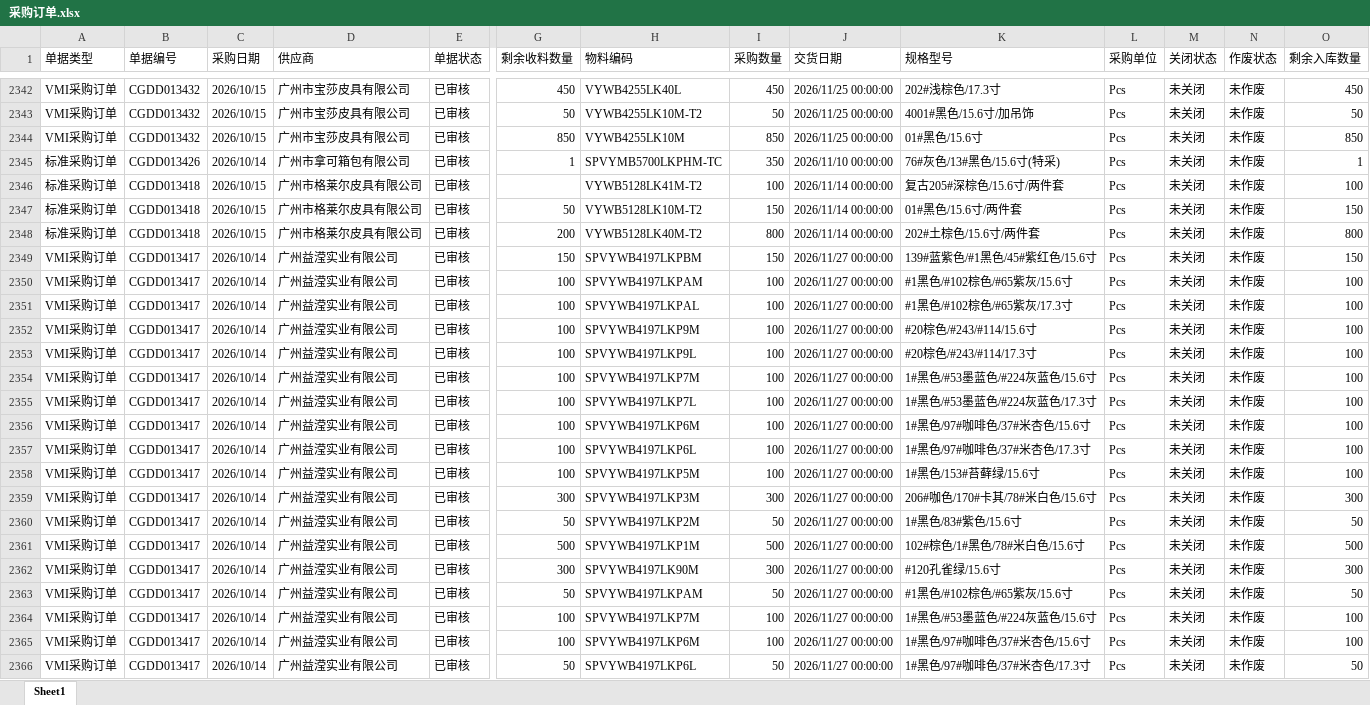
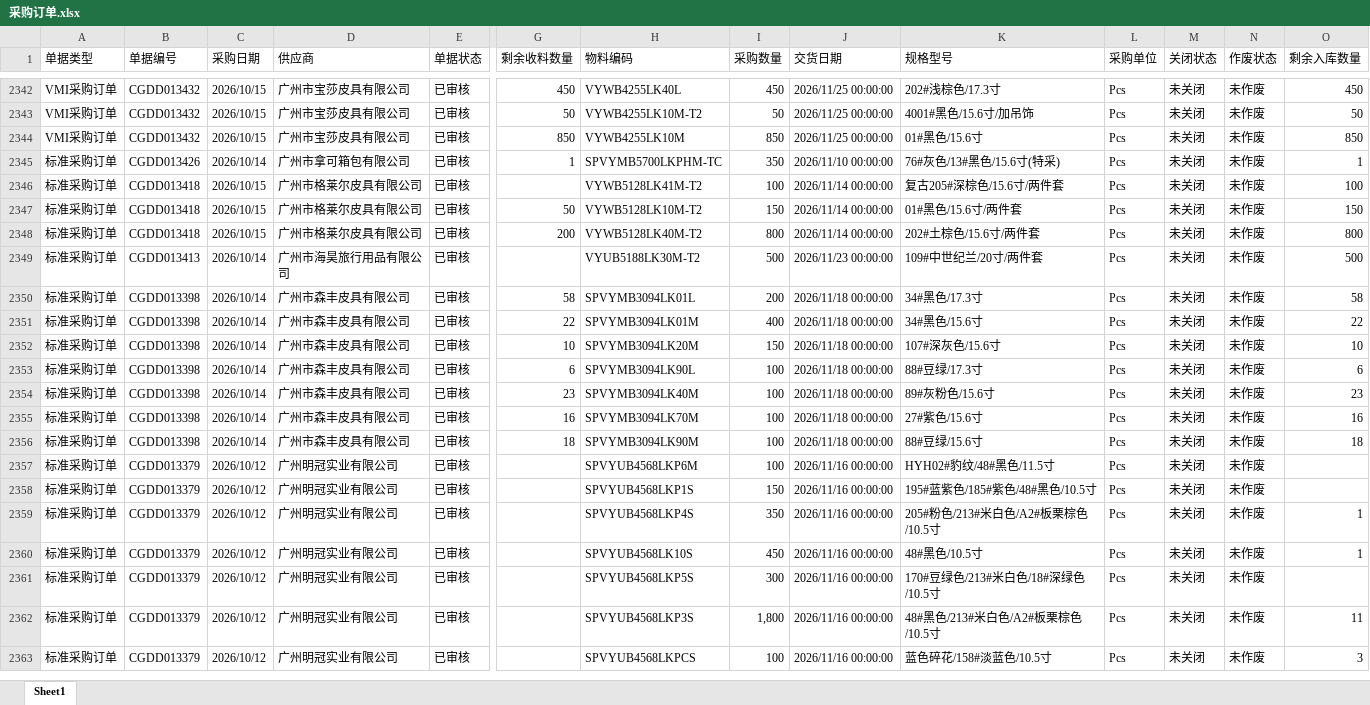
Before and after one commit to yikeqingsongguo/HY.supply-chain-management, an Excel workbook: src/采购订单.xlsx, sheet Sheet1, drawn as a sheet; only a part is shown, gaps mark what is left out; the shorter side is filled out with more unchanged rows; values as stored, in another font and other column widths than the file's, no borders; rows hold the shown columns only; the diff covers the shown part only; the diff names each change by its address in the sheet, - before the commit and + after, or states it on an @@ line.

```diff
--- a/src/采购订单.xlsx (sheet Sheet1)
+++ b/src/采购订单.xlsx (sheet Sheet1)
-row 2349: VMI采购订单 | CGDD013417 | 2026/10/14 | 广州益滢实业有限公司 | 已审核 | 150 | SPVYWB4197LKPBM | 150 | 2026/11/27 00:00:00 | 139#蓝紫色/#1黑色/45#紫红色/15.6寸 | Pcs | 未关闭 | 未作废 | 150
-row 2350: VMI采购订单 | CGDD013417 | 2026/10/14 | 广州益滢实业有限公司 | 已审核 | 100 | SPVYWB4197LKPAM | 100 | 2026/11/27 00:00:00 | #1黑色/#102棕色/#65紫灰/15.6寸 | Pcs | 未关闭 | 未作废 | 100
-row 2351: VMI采购订单 | CGDD013417 | 2026/10/14 | 广州益滢实业有限公司 | 已审核 | 100 | SPVYWB4197LKPAL | 100 | 2026/11/27 00:00:00 | #1黑色/#102棕色/#65紫灰/17.3寸 | Pcs | 未关闭 | 未作废 | 100
-row 2352: VMI采购订单 | CGDD013417 | 2026/10/14 | 广州益滢实业有限公司 | 已审核 | 100 | SPVYWB4197LKP9M | 100 | 2026/11/27 00:00:00 | #20棕色/#243/#114/15.6寸 | Pcs | 未关闭 | 未作废 | 100
-row 2353: VMI采购订单 | CGDD013417 | 2026/10/14 | 广州益滢实业有限公司 | 已审核 | 100 | SPVYWB4197LKP9L | 100 | 2026/11/27 00:00:00 | #20棕色/#243/#114/17.3寸 | Pcs | 未关闭 | 未作废 | 100
-row 2354: VMI采购订单 | CGDD013417 | 2026/10/14 | 广州益滢实业有限公司 | 已审核 | 100 | SPVYWB4197LKP7M | 100 | 2026/11/27 00:00:00 | 1#黑色/#53墨蓝色/#224灰蓝色/15.6寸 | Pcs | 未关闭 | 未作废 | 100
-row 2355: VMI采购订单 | CGDD013417 | 2026/10/14 | 广州益滢实业有限公司 | 已审核 | 100 | SPVYWB4197LKP7L | 100 | 2026/11/27 00:00:00 | 1#黑色/#53墨蓝色/#224灰蓝色/17.3寸 | Pcs | 未关闭 | 未作废 | 100
-row 2356: VMI采购订单 | CGDD013417 | 2026/10/14 | 广州益滢实业有限公司 | 已审核 | 100 | SPVYWB4197LKP6M | 100 | 2026/11/27 00:00:00 | 1#黑色/97#咖啡色/37#米杏色/15.6寸 | Pcs | 未关闭 | 未作废 | 100
-row 2357: VMI采购订单 | CGDD013417 | 2026/10/14 | 广州益滢实业有限公司 | 已审核 | 100 | SPVYWB4197LKP6L | 100 | 2026/11/27 00:00:00 | 1#黑色/97#咖啡色/37#米杏色/17.3寸 | Pcs | 未关闭 | 未作废 | 100
-row 2358: VMI采购订单 | CGDD013417 | 2026/10/14 | 广州益滢实业有限公司 | 已审核 | 100 | SPVYWB4197LKP5M | 100 | 2026/11/27 00:00:00 | 1#黑色/153#苔藓绿/15.6寸 | Pcs | 未关闭 | 未作废 | 100
-row 2359: VMI采购订单 | CGDD013417 | 2026/10/14 | 广州益滢实业有限公司 | 已审核 | 300 | SPVYWB4197LKP3M | 300 | 2026/11/27 00:00:00 | 206#咖色/170#卡其/78#米白色/15.6寸 | Pcs | 未关闭 | 未作废 | 300
-row 2360: VMI采购订单 | CGDD013417 | 2026/10/14 | 广州益滢实业有限公司 | 已审核 | 50 | SPVYWB4197LKP2M | 50 | 2026/11/27 00:00:00 | 1#黑色/83#紫色/15.6寸 | Pcs | 未关闭 | 未作废 | 50
-row 2361: VMI采购订单 | CGDD013417 | 2026/10/14 | 广州益滢实业有限公司 | 已审核 | 500 | SPVYWB4197LKP1M | 500 | 2026/11/27 00:00:00 | 102#棕色/1#黑色/78#米白色/15.6寸 | Pcs | 未关闭 | 未作废 | 500
-row 2362: VMI采购订单 | CGDD013417 | 2026/10/14 | 广州益滢实业有限公司 | 已审核 | 300 | SPVYWB4197LK90M | 300 | 2026/11/27 00:00:00 | #120孔雀绿/15.6寸 | Pcs | 未关闭 | 未作废 | 300
-row 2363: VMI采购订单 | CGDD013417 | 2026/10/14 | 广州益滢实业有限公司 | 已审核 | 50 | SPVYWB4197LKPAM | 50 | 2026/11/27 00:00:00 | #1黑色/#102棕色/#65紫灰/15.6寸 | Pcs | 未关闭 | 未作废 | 50
-row 2364: VMI采购订单 | CGDD013417 | 2026/10/14 | 广州益滢实业有限公司 | 已审核 | 100 | SPVYWB4197LKP7M | 100 | 2026/11/27 00:00:00 | 1#黑色/#53墨蓝色/#224灰蓝色/15.6寸 | Pcs | 未关闭 | 未作废 | 100
-row 2365: VMI采购订单 | CGDD013417 | 2026/10/14 | 广州益滢实业有限公司 | 已审核 | 100 | SPVYWB4197LKP6M | 100 | 2026/11/27 00:00:00 | 1#黑色/97#咖啡色/37#米杏色/15.6寸 | Pcs | 未关闭 | 未作废 | 100
-row 2366: VMI采购订单 | CGDD013417 | 2026/10/14 | 广州益滢实业有限公司 | 已审核 | 50 | SPVYWB4197LKP6L | 50 | 2026/11/27 00:00:00 | 1#黑色/97#咖啡色/37#米杏色/17.3寸 | Pcs | 未关闭 | 未作废 | 50
```
Also changed, not shown: 4 removed rows and 2 edited cells elsewhere in this sheet, src/otd_apply.xlsx, src/otd_recv.xlsx, 5 other files.
